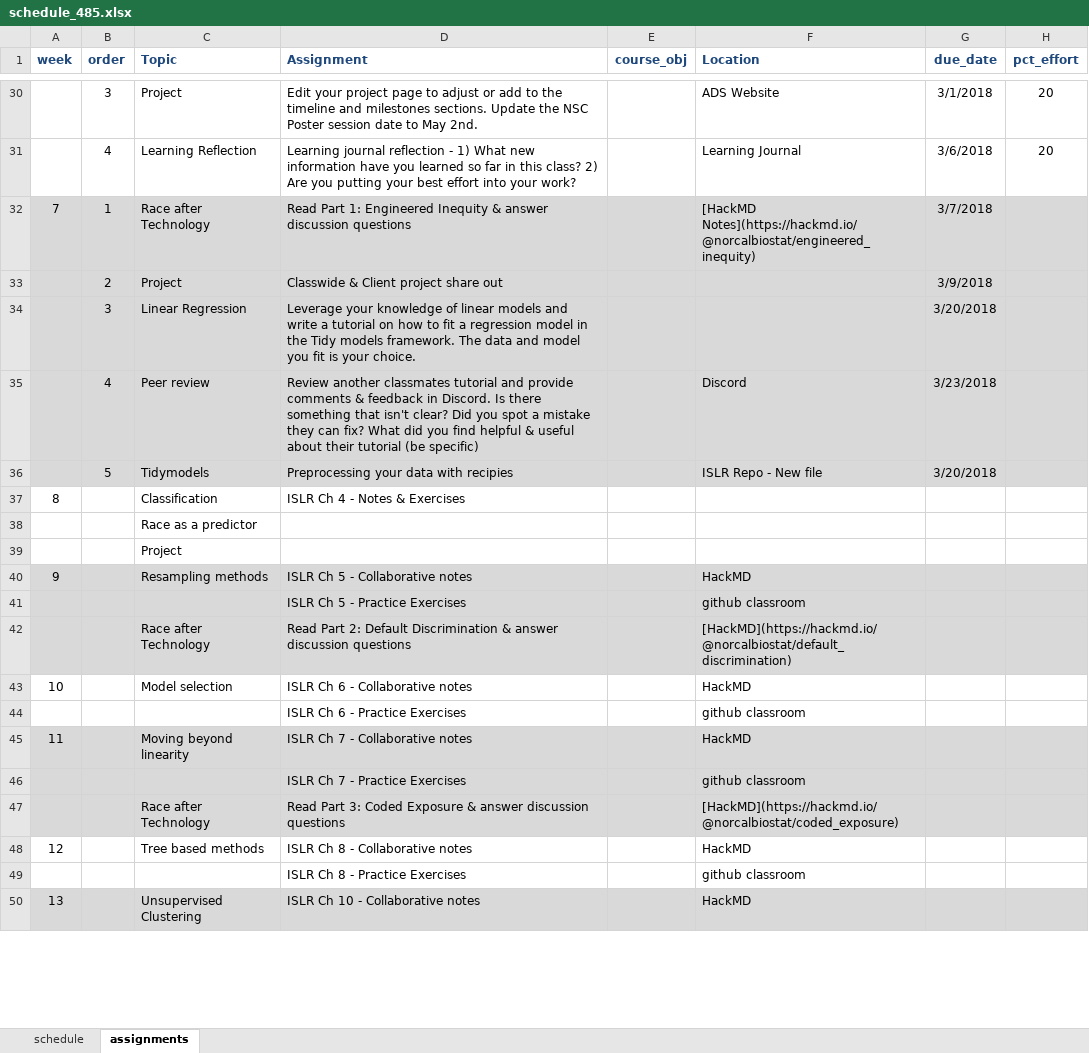
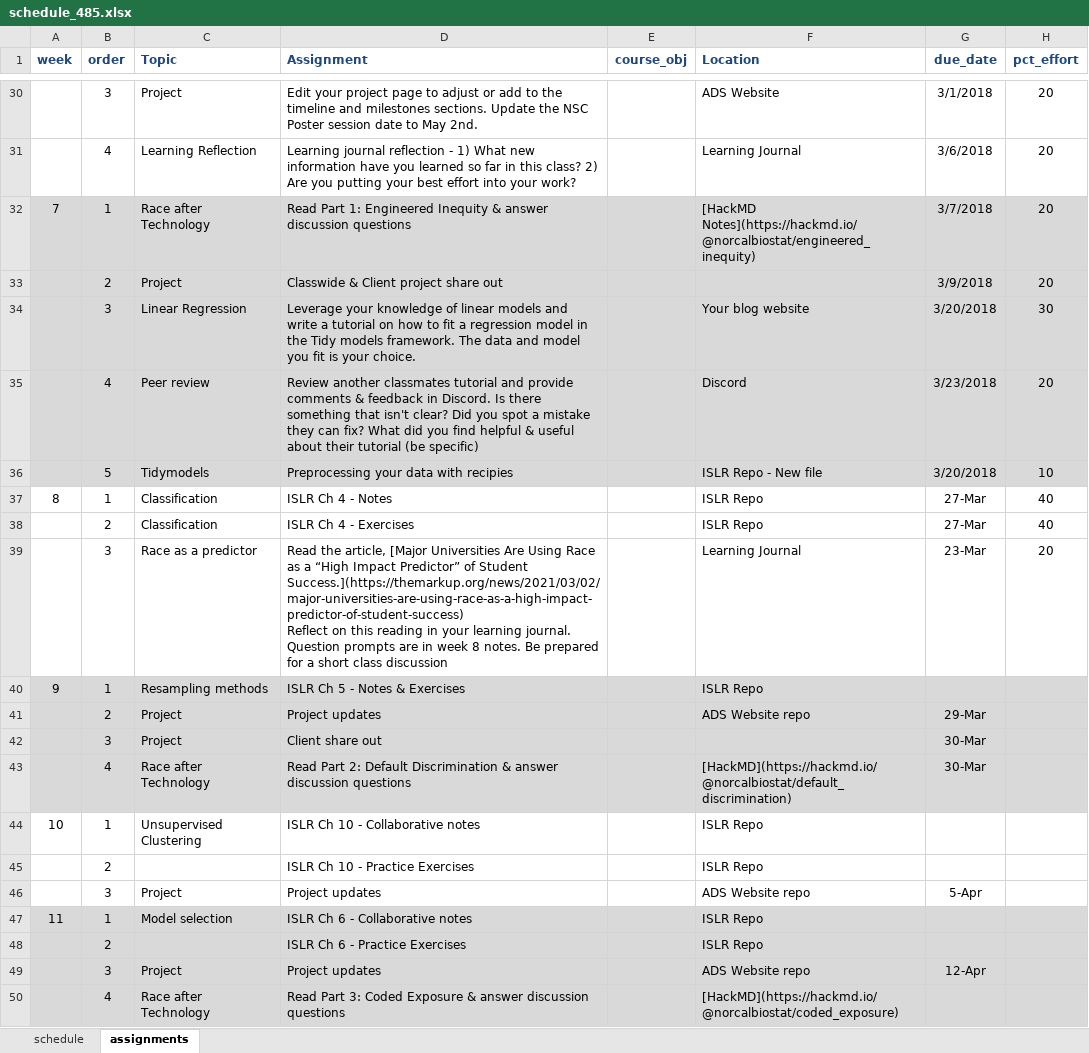
Before and after one commit to norcalbiostat/ADS, an Excel workbook: schedule_485.xlsx, sheet assignments, drawn as a sheet; only a part is shown, gaps mark what is left out; values as stored, in another font and other column widths than the file's, no borders; conditional formats not drawn; removed rows and columns are numbered as before the commit, all else as after; ↵ is a line break in a cell; the diff covers the shown part only; the diff names each change by its address in the sheet, - before the commit and + after, or states it on an @@ line.

```diff
--- a/schedule_485.xlsx (sheet assignments)
+++ b/schedule_485.xlsx (sheet assignments)
-H32:H33 (pct_effort): (empty)
+H32:H33 (pct_effort): 20
-F34 (Location): (empty)
+F34 (Location): Your blog website
-H34 (pct_effort): (empty)
+H34 (pct_effort): 30
-H35 (pct_effort): (empty)
+H35 (pct_effort): 20
-H36 (pct_effort): (empty)
+H36 (pct_effort): 10
-row 37: 8 |  | Classification | ISLR Ch 4 - Notes & Exercises
-row 38:  |  | Race as a predictor
-row 39:  |  | Project
-row 40: 9 |  | Resampling methods | ISLR Ch 5 - Collaborative notes |  | HackMD
-row 41:  |  |  | ISLR Ch 5 - Practice Exercises |  | github classroom
+row 37: 8 | 1 | Classification | ISLR Ch 4 - Notes |  | ISLR Repo | 27-Mar | 40
+row 38:  | 2 | Classification | ISLR Ch 4 - Exercises |  | ISLR Repo | 27-Mar | 40
+row 39:  | 3 | Race as a predictor | Read the article, [Major Universities Are Using Race as a “High Impact Predictor” of Student Success.](https://themarkup.org/news/2021/03/02/major-universities-are-using-race-as-a-high-impact-predictor-of-student-success) ↵ Reflect on this reading in your learning journal. Question prompts are in week 8 notes. Be prepared for a short class discussion |  | Learning Journal | 23-Mar | 20
+row 40: 9 | 1 | Resampling methods | ISLR Ch 5 - Notes & Exercises |  | ISLR Repo
+row 41:  | 2 | Project | Project updates |  | ADS Website repo | 29-Mar
+row 42:  | 3 | Project | Client share out |  |  | 30-Mar
-B43 (order): (empty)
+B43 (order): 4
-G43 (due_date): (empty)
+G43 (due_date): 30-Mar
-row 43: 10 |  | Model selection | ISLR Ch 6 - Collaborative notes |  | HackMD
-row 44:  |  |  | ISLR Ch 6 - Practice Exercises |  | github classroom
-row 45: 11 |  | Moving beyond linearity | ISLR Ch 7 - Collaborative notes |  | HackMD
-row 46:  |  |  | ISLR Ch 7 - Practice Exercises |  | github classroom
+row 44: 10 | 1 | Unsupervised Clustering | ISLR Ch 10 - Collaborative notes |  | ISLR Repo
+row 45:  | 2 |  | ISLR Ch 10 - Practice Exercises |  | ISLR Repo
+row 46:  | 3 | Project | Project updates |  | ADS Website repo | 5-Apr
+row 47: 11 | 1 | Model selection | ISLR Ch 6 - Collaborative notes |  | ISLR Repo
+row 48:  | 2 |  | ISLR Ch 6 - Practice Exercises |  | ISLR Repo
+row 49:  | 3 | Project | Project updates |  | ADS Website repo | 12-Apr
-B50 (order): (empty)
+B50 (order): 4
-row 48: 12 |  | Tree based methods | ISLR Ch 8 - Collaborative notes |  | HackMD
-row 49:  |  |  | ISLR Ch 8 - Practice Exercises |  | github classroom
-row 50: 13 |  | Unsupervised Clustering | ISLR Ch 10 - Collaborative notes |  | HackMD
```
Also changed, not shown: 10 added rows, 2 removed rows, 5 edited cells and cell formats elsewhere in this sheet, sheet schedule, 6 other files.
